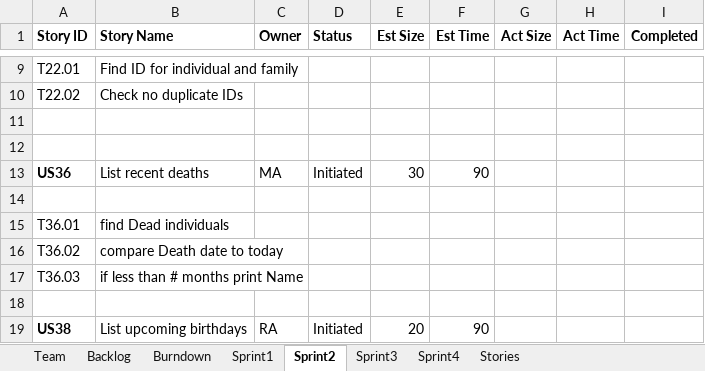
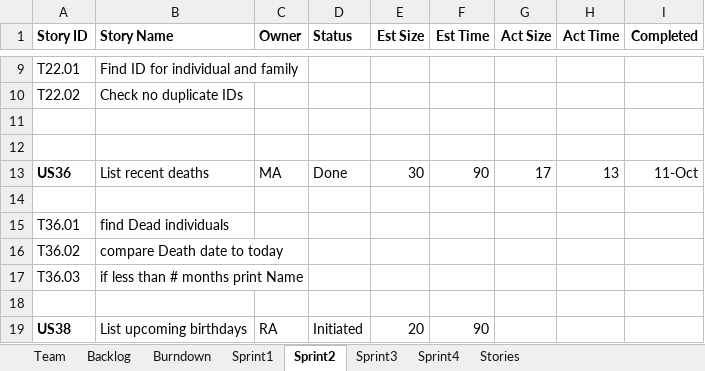
Before and after one commit to Malidrisi/SSW-555-GEDCOM, an Excel workbook: Team Report_Rafif, Maha, Saloni-Final.xlsx, sheet Sprint2, drawn as a sheet; only a part is shown, gaps mark what is left out; values as stored, in another font and other column widths than the file's, no borders; the diff names each change by its address in the sheet, - before the commit and + after, or states it on an @@ line.

```diff
--- a/Team Report_Rafif, Maha, Saloni-Final.xlsx (sheet Sprint2)
+++ b/Team Report_Rafif, Maha, Saloni-Final.xlsx (sheet Sprint2)
-D13 (Status): Initiated
+D13 (Status): Done
-G13 (Act Size): (empty)
+G13 (Act Size): 17
-H13 (Act Time): (empty)
+H13 (Act Time): 13
-I13 (Completed): (empty)
+I13 (Completed): 11-Oct
```
Also changed, not shown: charts or pictures, 6 other files.
